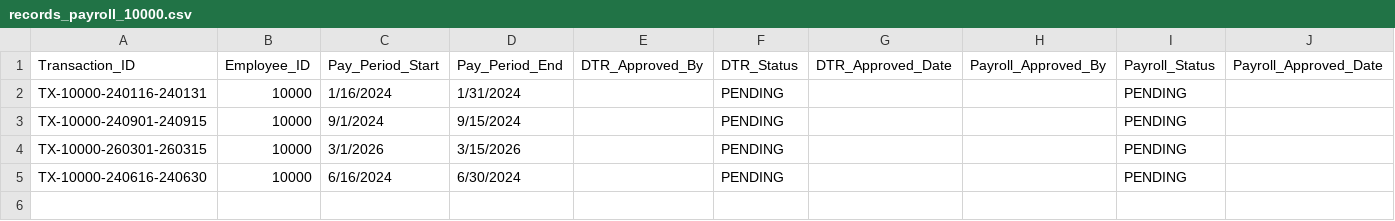
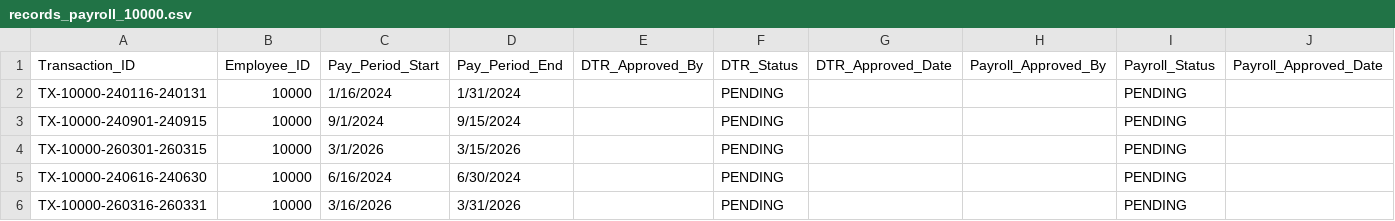
Before and after one commit to Baelfyre/MO-IT110-MotorPH-OOP-Grp11, a CSV file: data/records_payroll/records_payroll_10000.csv, drawn as a sheet.

```diff
--- a/data/records_payroll/records_payroll_10000.csv
+++ b/data/records_payroll/records_payroll_10000.csv
@@ -5 +5,2 @@ TX-10000-260301-260315,10000,3/1/2026,3/15/2026,,PENDING,,,PENDING,
 TX-10000-240616-240630,10000,6/16/2024,6/30/2024,,PENDING,,,PENDING,
+TX-10000-260316-260331,10000,3/16/2026,3/31/2026,,PENDING,,,PENDING,
```
Also changed, not shown: data/data_Employee.csv, data/data_LeaveCredits.csv, 41 other files.
